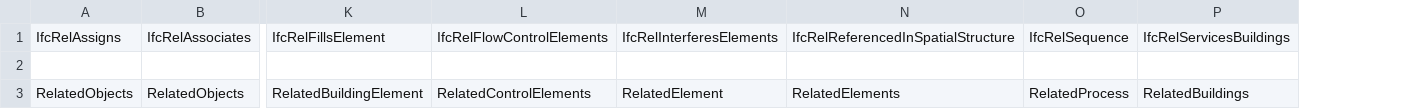
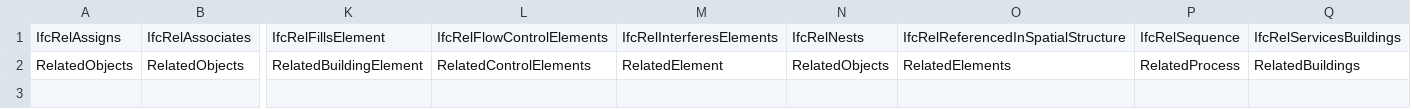
Before and after one commit to buildingSMART/ifc-gherkin-rules, a CSV file: features/resources/attribute_mapping/related_entity_attributes.csv, drawn as a sheet; only a part is shown, gaps mark what is left out; removed rows and columns are numbered as before the commit, all else as after; rows hold the shown columns only; the diff names each change by its address in the sheet, - before the commit and + after, or states it on an @@ line.

```diff
--- a/features/resources/attribute_mapping/related_entity_attributes.csv
+++ b/features/resources/attribute_mapping/related_entity_attributes.csv
+column N, rows 1-2: IfcRelNests | RelatedObjects
-row 2: (empty)
```
Also changed, not shown: features/resources/attribute_mapping/relating_entity_attributes.csv, 6 other files.
